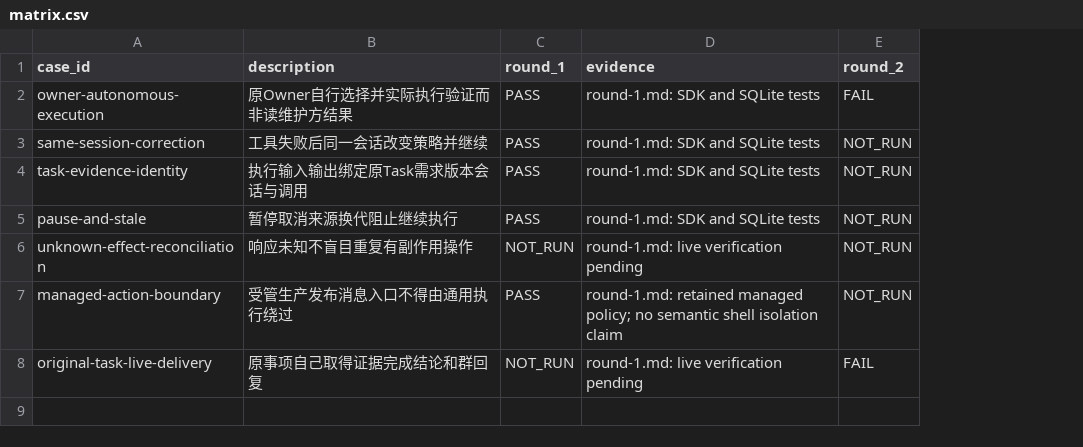
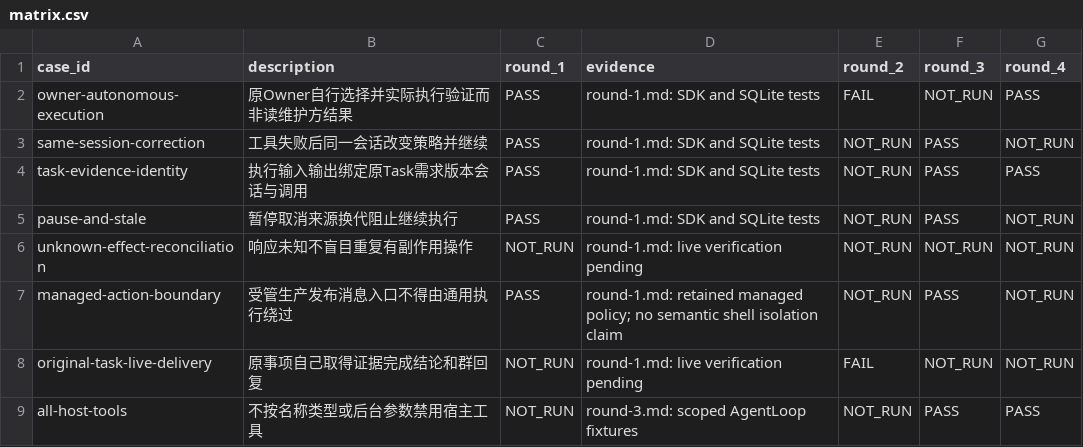
Before and after one commit to HiQ-AI/dingtalk-dsh-assistant, a CSV file: docs/acceptance/owner-capability-responsibility/matrix.csv, drawn as a sheet; the diff names each change by its address in the sheet, - before the commit and + after, or states it on an @@ line.

```diff
--- a/docs/acceptance/owner-capability-responsibility/matrix.csv
+++ b/docs/acceptance/owner-capability-responsibility/matrix.csv
+column F (round_3), rows 2-8: NOT_RUN | PASS | PASS | PASS | NOT_RUN | PASS | NOT_RUN
+column G (round_4), rows 2-8: PASS | NOT_RUN | PASS | NOT_RUN | NOT_RUN | NOT_RUN | NOT_RUN
+row 9: all-host-tools | 不按名称类型或后台参数禁用宿主工具 | NOT_RUN | round-3.md: scoped AgentLoop fixtures | NOT_RUN | PASS | PASS
```
Also changed, not shown: 3 other files.
